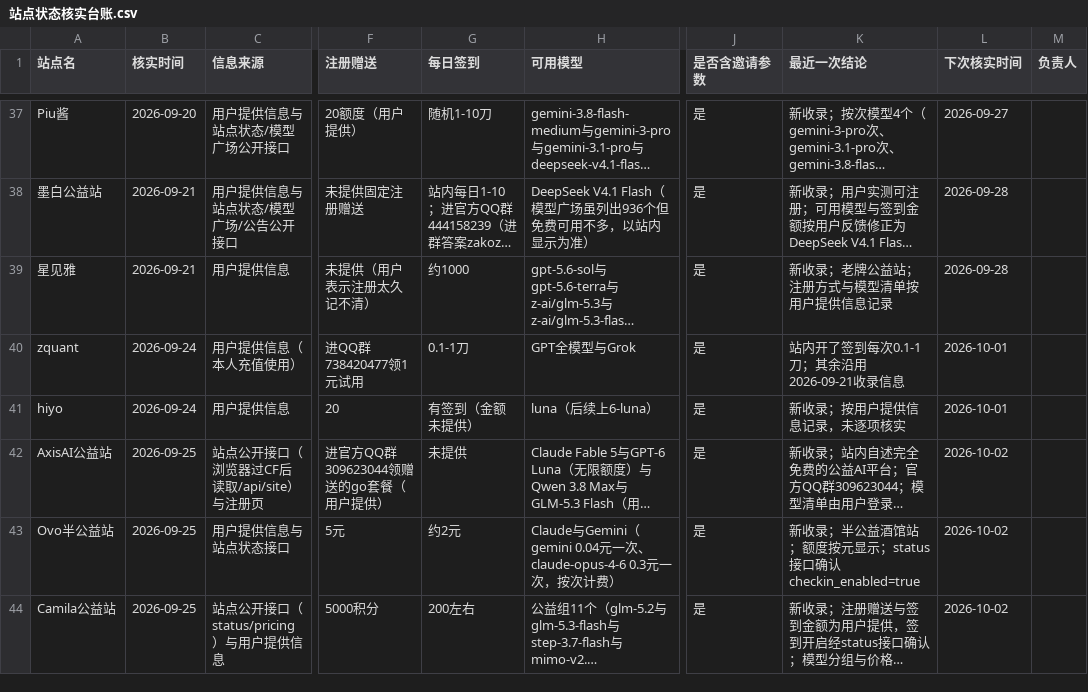
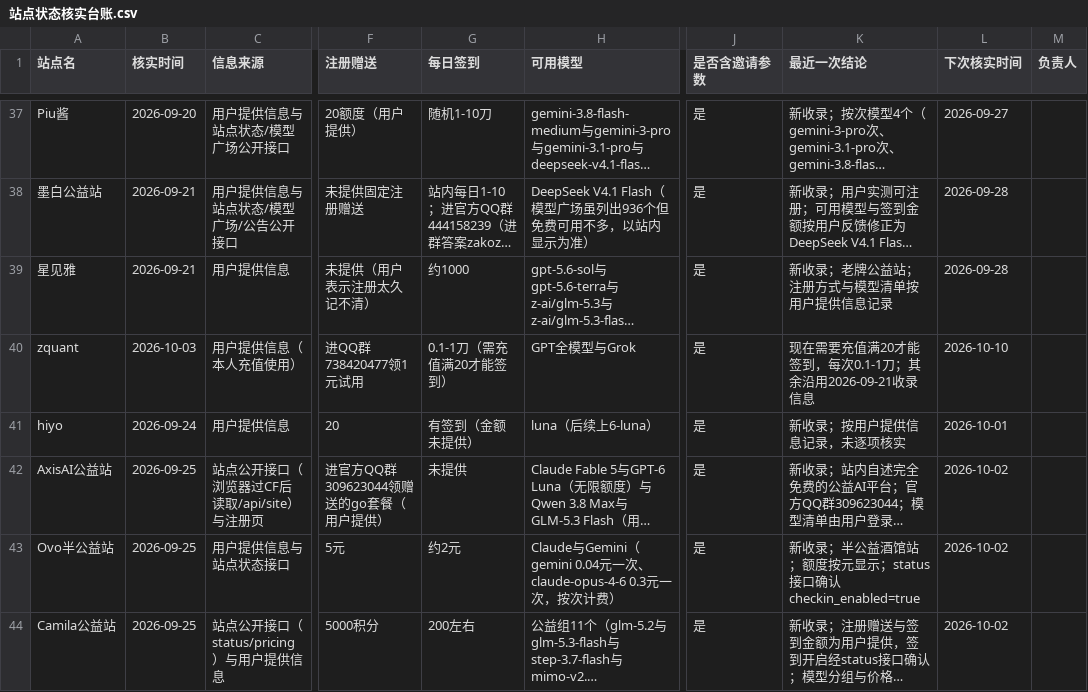
Before and after one commit to ytzzjx/ytzzjx.github.io, a CSV file: 运营推广/站点状态核实台账.csv, drawn as a sheet; only a part is shown, gaps mark what is left out; long unchanged cells end in …; the diff names each change by its address in the sheet, - before the commit and + after, or states it on an @@ line.

Commit message:
chore(directory): zquant 签到改为充值满 20 才能签
签到金额仍是每次 0.1-1 刀，但现在需要充值满 20 才能签到。中英文条目、
两份 README 和台账同步。

```diff
--- a/运营推广/站点状态核实台账.csv
+++ b/运营推广/站点状态核实台账.csv
-B40 (核实时间): 2026-09-24
+B40 (核实时间): 2026-10-03
-G40 (每日签到): 0.1-1刀
+G40 (每日签到): 0.1-1刀（需充值满20才能签到）
-K40 (最近一次结论): 站内开了签到每次0.1-1刀；其余沿用2026-09-21收录信息
+K40 (最近一次结论): 现在需要充值满20才能签到，每次0.1-1刀；其余沿用2026-09-21收录信息
-L40 (下次核实时间): 2026-10-01
+L40 (下次核实时间): 2026-10-10
```
Also changed, not shown: 3 other files.
